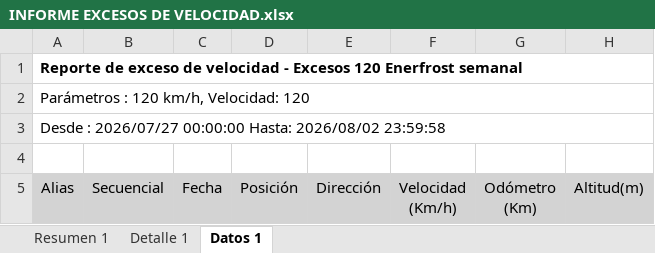
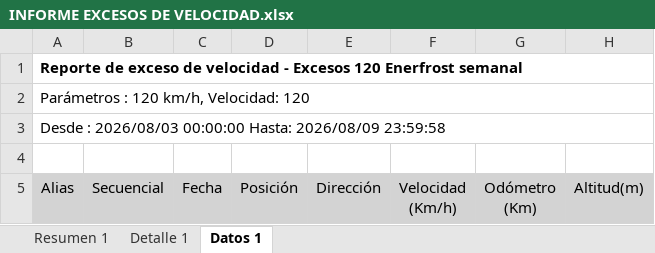
Before and after one commit to WurfelSPA/tracklink-enerfrost, an Excel workbook: INFORME EXCESOS DE VELOCIDAD.xlsx, sheet Datos 1, drawn as a sheet; only a part is shown; values as stored, in another font and other column widths than the file's, no borders; table styles not drawn; the diff covers the shown part only; the diff names each change by its address in the sheet, - before the commit and + after, or states it on an @@ line.

```diff
--- a/INFORME EXCESOS DE VELOCIDAD.xlsx (sheet Datos 1)
+++ b/INFORME EXCESOS DE VELOCIDAD.xlsx (sheet Datos 1)
-A3 (Alias): Desde : 2026/07/27 00:00:00 Hasta: 2026/08/02 23:59:58
+A3 (Alias): Desde : 2026/08/03 00:00:00 Hasta: 2026/08/09 23:59:58
```
Also changed, not shown: other rows of this sheet, sheet Detalle 1, sheet Resumen 1, RALENTI EXCESIVO.xlsx, 2 other files.
